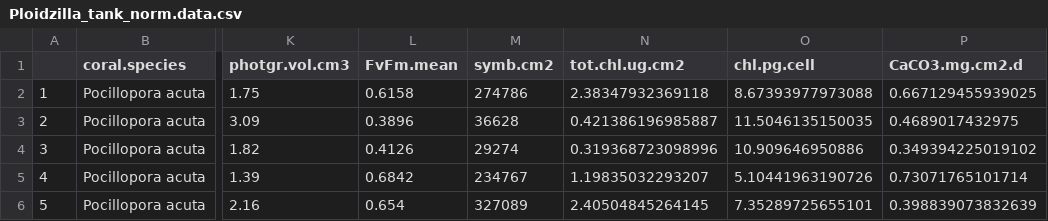
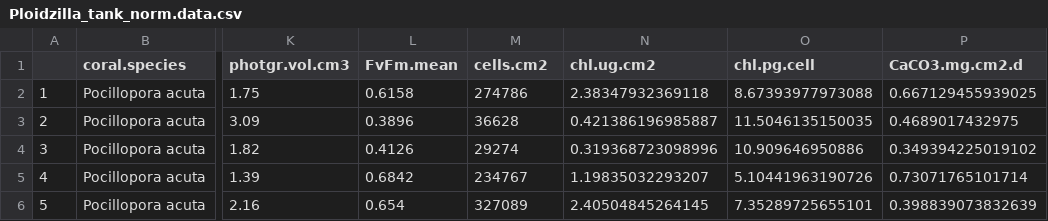
Before and after one commit to cbwall/Ploidzilla, a CSV file: output/Ploidzilla_tank_norm.data.csv, drawn as a sheet; only a part is shown, gaps mark what is left out; the diff names each change by its address in the sheet, - before the commit and + after, or states it on an @@ line.

```diff
--- a/output/Ploidzilla_tank_norm.data.csv
+++ b/output/Ploidzilla_tank_norm.data.csv
-M1: symb.cm2
+M1: cells.cm2
-N1: tot.chl.ug.cm2
+N1: chl.ug.cm2
```
Also changed, not shown: output/BW.proc_tank.csv, 7 other files.
